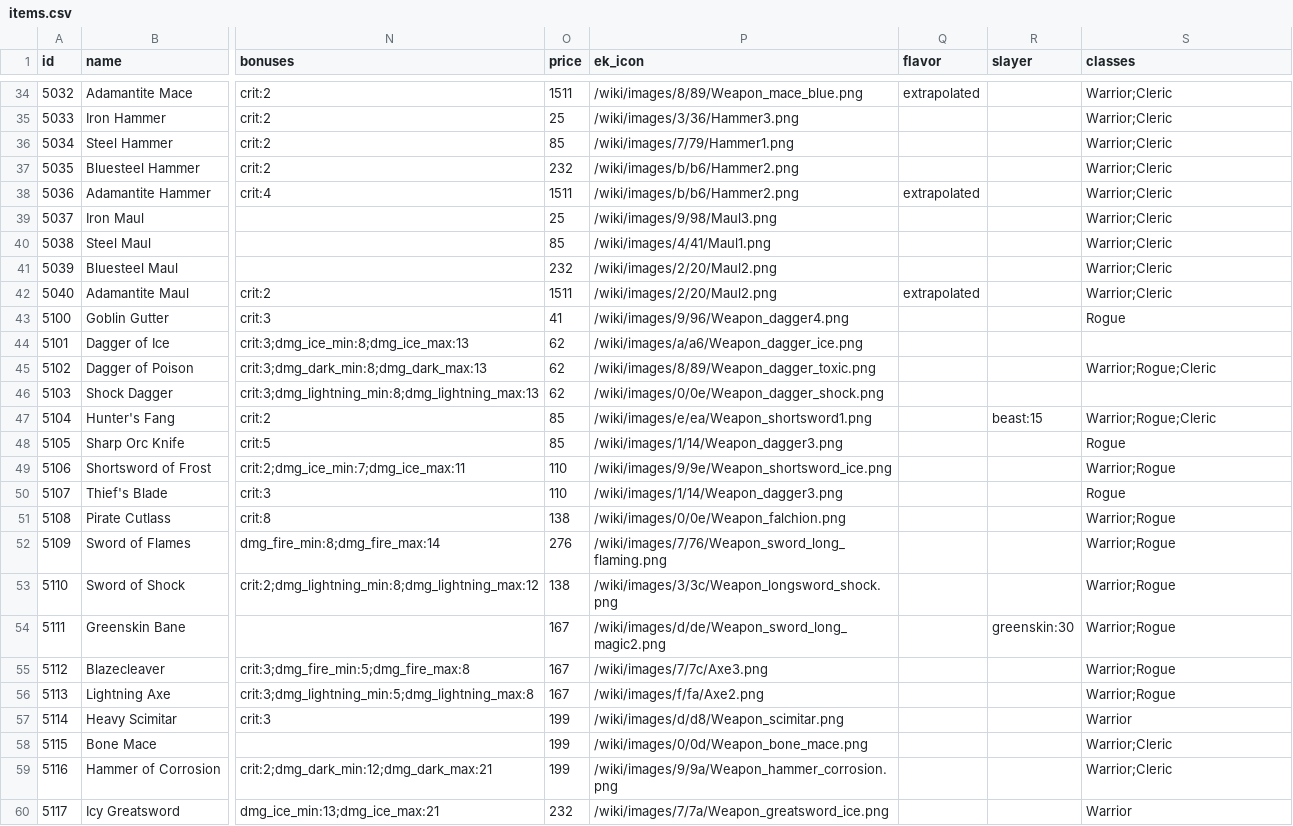
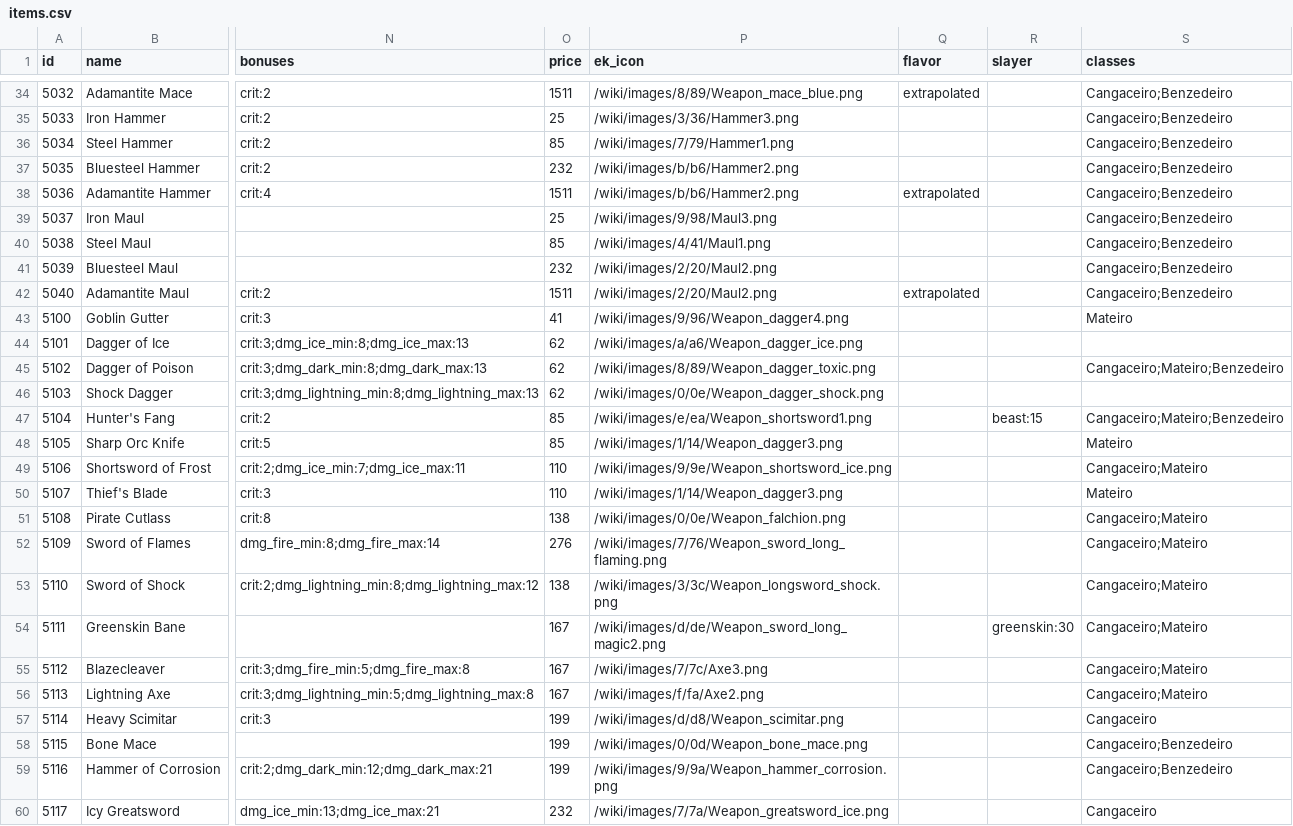
Before and after one commit to victornaoexiste/random_dungeon, a CSV file: mods/random_dungeon/tools/ek_data/items.csv, drawn as a sheet; only a part is shown, gaps mark what is left out; the diff covers the shown part only; the diff names each change by its address in the sheet, - before the commit and + after, or states it on an @@ line.

```diff
--- a/mods/random_dungeon/tools/ek_data/items.csv
+++ b/mods/random_dungeon/tools/ek_data/items.csv
-S34:S42 (classes): Warrior;Cleric
+S34:S42 (classes): Cangaceiro;Benzedeiro
-S43 (classes): Rogue
+S43 (classes): Mateiro
-S45 (classes): Warrior;Rogue;Cleric
+S45 (classes): Cangaceiro;Mateiro;Benzedeiro
-S47 (classes): Warrior;Rogue;Cleric
+S47 (classes): Cangaceiro;Mateiro;Benzedeiro
-S48 (classes): Rogue
+S48 (classes): Mateiro
-S49 (classes): Warrior;Rogue
+S49 (classes): Cangaceiro;Mateiro
-S50 (classes): Rogue
+S50 (classes): Mateiro
-S51:S56 (classes): Warrior;Rogue
+S51:S56 (classes): Cangaceiro;Mateiro
-S57 (classes): Warrior
+S57 (classes): Cangaceiro
-S58:S59 (classes): Warrior;Cleric
+S58:S59 (classes): Cangaceiro;Benzedeiro
-S60 (classes): Warrior
+S60 (classes): Cangaceiro
```
Also changed, not shown: 158 edited cells elsewhere in this file, 18 other files.
